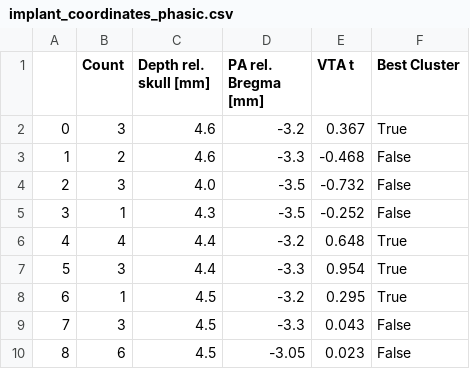
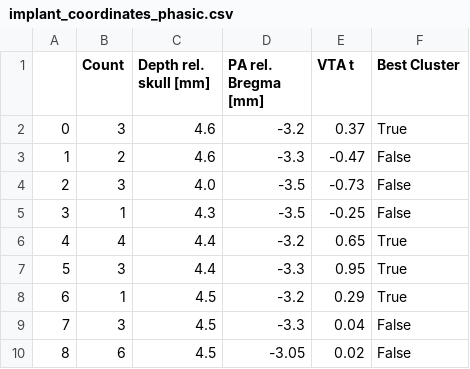
Before and after one commit to asmacdo/opfvta, a CSV file: data/implant_coordinates_phasic.csv, drawn as a sheet.

```diff
--- a/data/implant_coordinates_phasic.csv
+++ b/data/implant_coordinates_phasic.csv
@@ -1,10 +1,10 @@
 ,Count,Depth rel. skull [mm],PA rel. Bregma [mm],VTA t,Best Cluster
-0,3,4.6,-3.2,0.367,True
-1,2,4.6,-3.3,-0.468,False
-2,3,4.0,-3.5,-0.732,False
-3,1,4.3,-3.5,-0.252,False
-4,4,4.4,-3.2,0.648,True
-5,3,4.4,-3.3,0.954,True
-6,1,4.5,-3.2,0.295,True
-7,3,4.5,-3.3,0.043,False
-8,6,4.5,-3.05,0.023,False
+0,3,4.6,-3.2,0.37,True
+1,2,4.6,-3.3,-0.47,False
+2,3,4.0,-3.5,-0.73,False
+3,1,4.3,-3.5,-0.25,False
+4,4,4.4,-3.2,0.65,True
+5,3,4.4,-3.3,0.95,True
+6,1,4.5,-3.2,0.29,True
+7,3,4.5,-3.3,0.04,False
+8,6,4.5,-3.05,0.02,False
```
Also changed, not shown: data/implant_coordinates.csv, data/implant_coordinates_block.csv, 52 other files.
